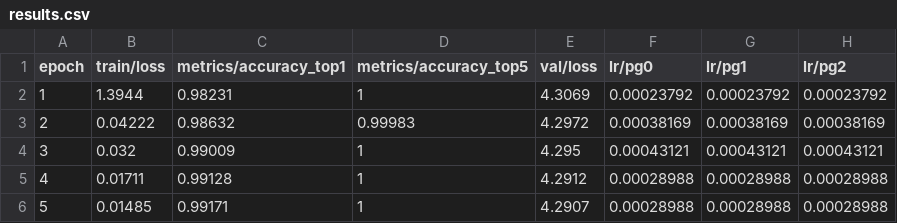
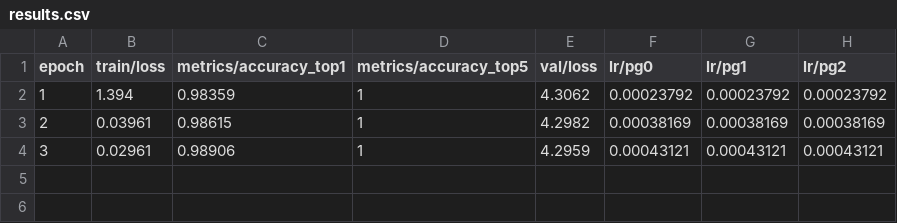
Before and after one commit to beto2402/metro_ar, a CSV file: runs/classify/train/results.csv, drawn as a sheet.

```diff
--- a/runs/classify/train/results.csv
+++ b/runs/classify/train/results.csv
@@ -1,6 +1,4 @@
                   epoch,             train/loss,  metrics/accuracy_top1,  metrics/accuracy_top5,               val/loss,                 lr/pg0,                 lr/pg1,                 lr/pg2
-                      1,                 1.3944,                0.98231,                      1,                 4.3069,             0.00023792,             0.00023792,             0.00023792
-                      2,                0.04222,                0.98632,                0.99983,                 4.2972,             0.00038169,             0.00038169,             0.00038169
-                      3,                  0.032,                0.99009,                      1,                  4.295,             0.00043121,             0.00043121,             0.00043121
-                      4,                0.01711,                0.99128,                      1,                 4.2912,             0.00028988,             0.00028988,             0.00028988
-                      5,                0.01485,                0.99171,                      1,                 4.2907,             0.00028988,             0.00028988,             0.00028988
+                      1,                  1.394,                0.98359,                      1,                 4.3062,             0.00023792,             0.00023792,             0.00023792
+                      2,                0.03961,                0.98615,                      1,                 4.2982,             0.00038169,             0.00038169,             0.00038169
+                      3,                0.02961,                0.98906,                      1,                 4.2959,             0.00043121,             0.00043121,             0.00043121
```
Also changed, not shown: 22 other files.
